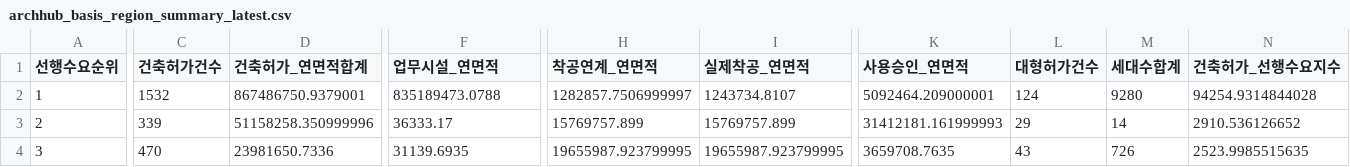
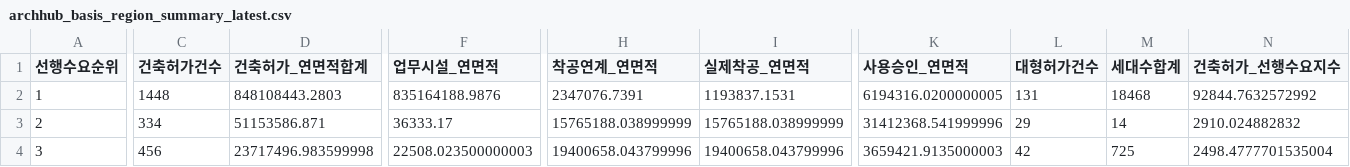
Before and after one commit to Ronaldooh123/steel-demand-report, a CSV file: data/cache/archhub_basis_region_summary_latest.csv, drawn as a sheet; only a part is shown, gaps mark what is left out; the diff covers the shown part only; the diff names each change by its address in the sheet, - before the commit and + after, or states it on an @@ line.

```diff
--- a/data/cache/archhub_basis_region_summary_latest.csv
+++ b/data/cache/archhub_basis_region_summary_latest.csv
-C2 (건축허가건수): 1532
+C2 (건축허가건수): 1448
-D2 (건축허가_연면적합계): 867486750.9379001
+D2 (건축허가_연면적합계): 848108443.2803
-F2 (업무시설_연면적): 835189473.0788
+F2 (업무시설_연면적): 835164188.9876
-H2 (착공연계_연면적): 1282857.7506999997
+H2 (착공연계_연면적): 2347076.7391
-I2 (실제착공_연면적): 1243734.8107
+I2 (실제착공_연면적): 1193837.1531
-K2 (사용승인_연면적): 5092464.209000001
+K2 (사용승인_연면적): 6194316.0200000005
-L2 (대형허가건수): 124
+L2 (대형허가건수): 131
-M2 (세대수합계): 9280
+M2 (세대수합계): 18468
-N2 (건축허가_선행수요지수): 94254.9314844028
+N2 (건축허가_선행수요지수): 92844.7632572992
-C3 (건축허가건수): 339
+C3 (건축허가건수): 334
-D3 (건축허가_연면적합계): 51158258.350999996
+D3 (건축허가_연면적합계): 51153586.871
-H3 (착공연계_연면적): 15769757.899
+H3 (착공연계_연면적): 15765188.038999999
-I3 (실제착공_연면적): 15769757.899
+I3 (실제착공_연면적): 15765188.038999999
-K3 (사용승인_연면적): 31412181.161999993
+K3 (사용승인_연면적): 31412368.541999996
-N3 (건축허가_선행수요지수): 2910.536126652
+N3 (건축허가_선행수요지수): 2910.024882832
-C4 (건축허가건수): 470
+C4 (건축허가건수): 456
-D4 (건축허가_연면적합계): 23981650.7336
+D4 (건축허가_연면적합계): 23717496.983599998
-F4 (업무시설_연면적): 31139.6935
+F4 (업무시설_연면적): 22508.023500000003
-H4 (착공연계_연면적): 19655987.923799995
+H4 (착공연계_연면적): 19400658.043799996
-I4 (실제착공_연면적): 19655987.923799995
+I4 (실제착공_연면적): 19400658.043799996
-K4 (사용승인_연면적): 3659708.7635
+K4 (사용승인_연면적): 3659421.9135000003
-L4 (대형허가건수): 43
+L4 (대형허가건수): 42
-M4 (세대수합계): 726
+M4 (세대수합계): 725
-N4 (건축허가_선행수요지수): 2523.9985515635
+N4 (건축허가_선행수요지수): 2498.4777701535004
```
Also changed, not shown: 129 edited cells elsewhere in this file, 2 other files.
